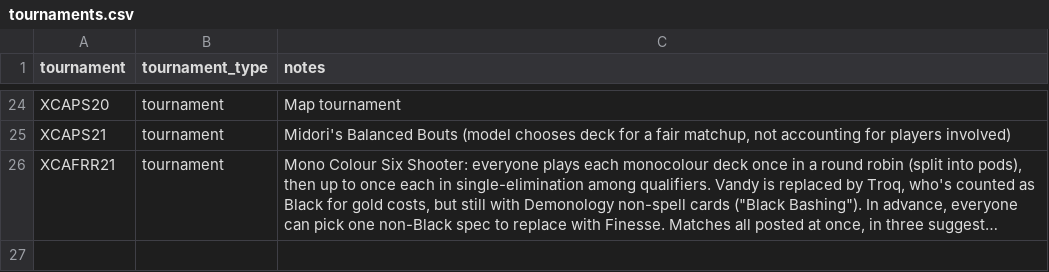
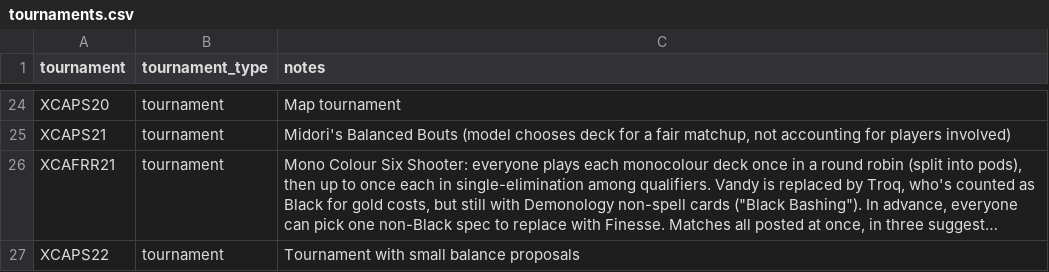
Before and after one commit to CharnelMouse/codexdata, a CSV file: data-raw/tournaments.csv, drawn as a sheet; only a part is shown, gaps mark what is left out; long unchanged cells end in …; the diff names each change by its address in the sheet, - before the commit and + after, or states it on an @@ line.

```diff
--- a/data-raw/tournaments.csv
+++ b/data-raw/tournaments.csv
+row 27: XCAPS22 | tournament | Tournament with small balance proposals
```
Also changed, not shown: data-raw/deck_types.csv, data-raw/decks.csv, 8 other files.
